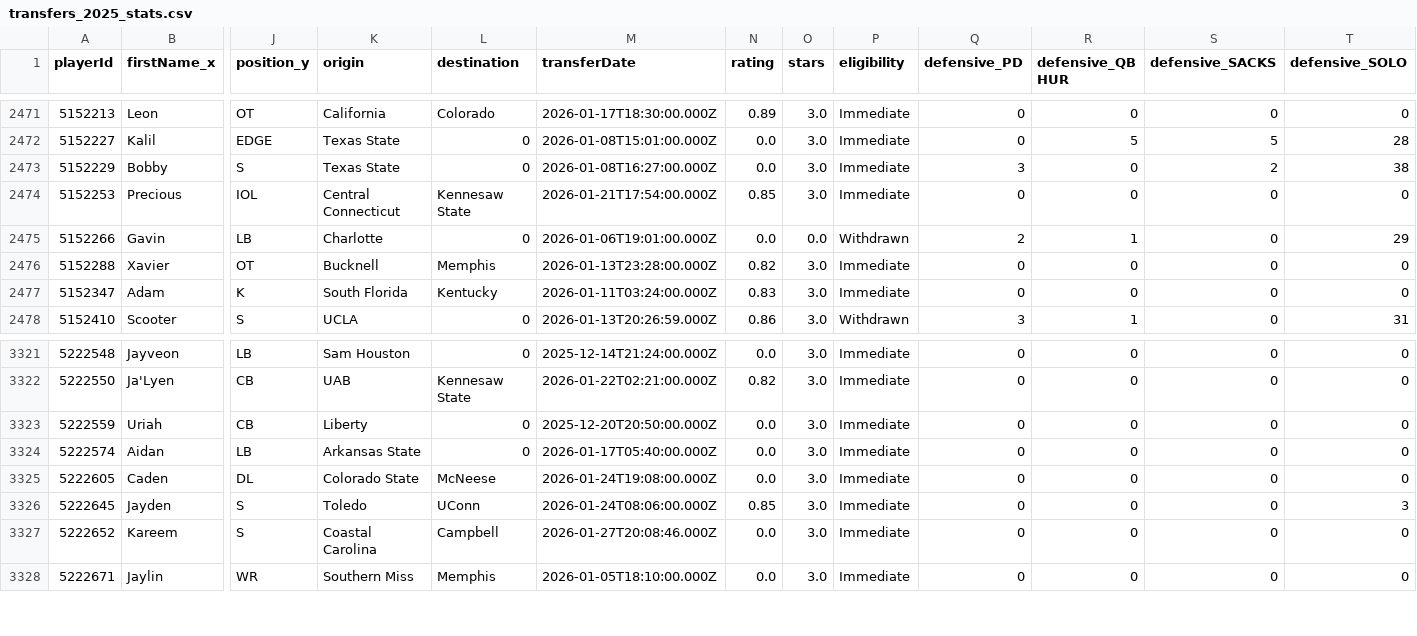
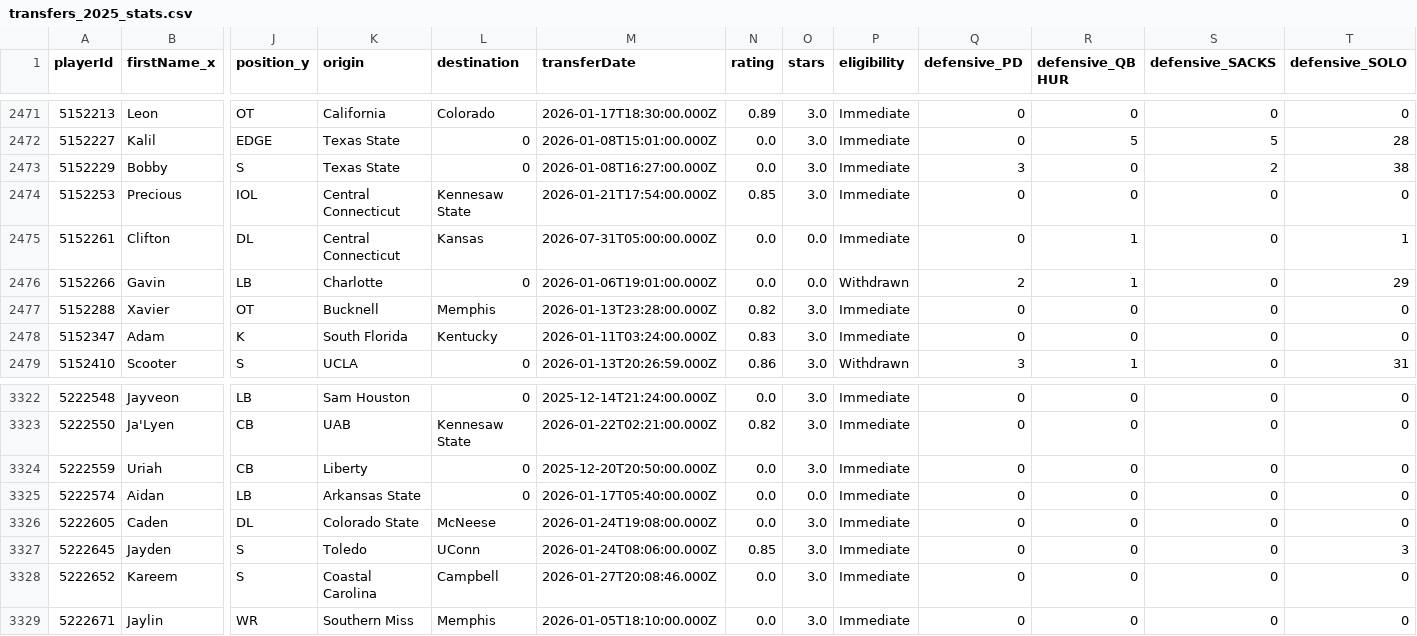
Before and after one commit to larrabeem018-ops/College-Football-Site, a CSV file: data/transfers_2025_stats.csv, drawn as a sheet; only a part is shown, gaps mark what is left out; addresses are those after the commit; rows hold the shown columns only; the diff names each change by its address in the sheet, - before the commit and + after, or states it on an @@ line.

```diff
--- a/data/transfers_2025_stats.csv
+++ b/data/transfers_2025_stats.csv
+row 2475: 5152261 | Clifton | DL | Central Connecticut | Kansas | 2026-07-31T05:00:00.000Z | 0.0 | 0.0 | Immediate | 0 | 1 | 0 | 1
-O3325 (stars): 3.0
+O3325 (stars): 0.0
```
Also changed, not shown: data/QB_Stats/2026_QBstats.csv, data/predictions/picks_log_2026.csv, 17 other files.
